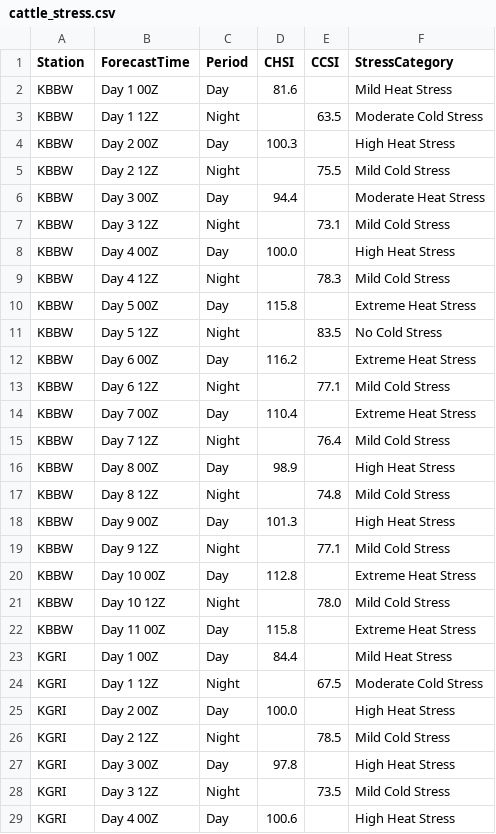
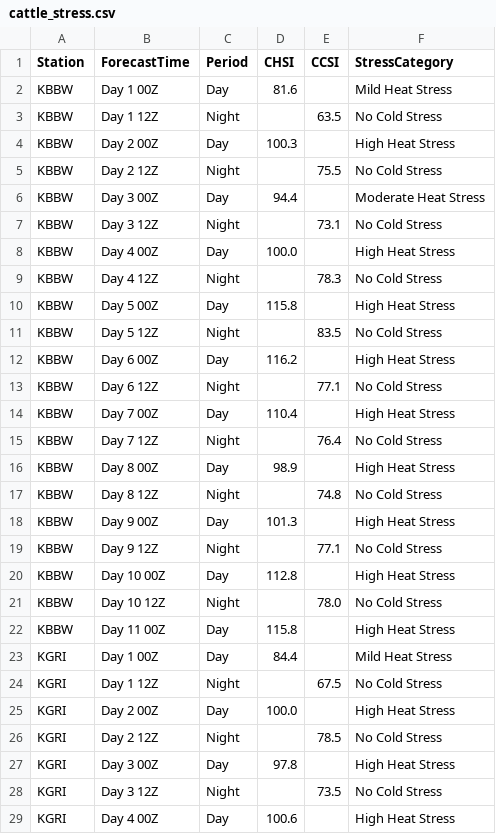
Before and after one commit to makensweather/model-images, a CSV file: NBM_Text/cattle_stress.csv, drawn as a sheet; only a part is shown; the diff covers the shown part only.

Commit message:
Update cattle_stress.csv

```diff
--- a/NBM_Text/cattle_stress.csv
+++ b/NBM_Text/cattle_stress.csv
@@ -2,28 +2,28 @@ Station,ForecastTime,Period,CHSI,CCSI,StressCategory
 KBBW,Day 1 00Z,Day,81.6,,Mild Heat Stress
-KBBW,Day 1 12Z,Night,,63.5,Moderate Cold Stress
+KBBW,Day 1 12Z,Night,,63.5,No Cold Stress
 KBBW,Day 2 00Z,Day,100.3,,High Heat Stress
-KBBW,Day 2 12Z,Night,,75.5,Mild Cold Stress
+KBBW,Day 2 12Z,Night,,75.5,No Cold Stress
 KBBW,Day 3 00Z,Day,94.4,,Moderate Heat Stress
-KBBW,Day 3 12Z,Night,,73.1,Mild Cold Stress
+KBBW,Day 3 12Z,Night,,73.1,No Cold Stress
 KBBW,Day 4 00Z,Day,100.0,,High Heat Stress
-KBBW,Day 4 12Z,Night,,78.3,Mild Cold Stress
-KBBW,Day 5 00Z,Day,115.8,,Extreme Heat Stress
+KBBW,Day 4 12Z,Night,,78.3,No Cold Stress
+KBBW,Day 5 00Z,Day,115.8,,High Heat Stress
 KBBW,Day 5 12Z,Night,,83.5,No Cold Stress
-KBBW,Day 6 00Z,Day,116.2,,Extreme Heat Stress
-KBBW,Day 6 12Z,Night,,77.1,Mild Cold Stress
-KBBW,Day 7 00Z,Day,110.4,,Extreme Heat Stress
-KBBW,Day 7 12Z,Night,,76.4,Mild Cold Stress
+KBBW,Day 6 00Z,Day,116.2,,High Heat Stress
+KBBW,Day 6 12Z,Night,,77.1,No Cold Stress
+KBBW,Day 7 00Z,Day,110.4,,High Heat Stress
+KBBW,Day 7 12Z,Night,,76.4,No Cold Stress
 KBBW,Day 8 00Z,Day,98.9,,High Heat Stress
-KBBW,Day 8 12Z,Night,,74.8,Mild Cold Stress
+KBBW,Day 8 12Z,Night,,74.8,No Cold Stress
 KBBW,Day 9 00Z,Day,101.3,,High Heat Stress
-KBBW,Day 9 12Z,Night,,77.1,Mild Cold Stress
-KBBW,Day 10 00Z,Day,112.8,,Extreme Heat Stress
-KBBW,Day 10 12Z,Night,,78.0,Mild Cold Stress
-KBBW,Day 11 00Z,Day,115.8,,Extreme Heat Stress
+KBBW,Day 9 12Z,Night,,77.1,No Cold Stress
+KBBW,Day 10 00Z,Day,112.8,,High Heat Stress
+KBBW,Day 10 12Z,Night,,78.0,No Cold Stress
+KBBW,Day 11 00Z,Day,115.8,,High Heat Stress
 KGRI,Day 1 00Z,Day,84.4,,Mild Heat Stress
-KGRI,Day 1 12Z,Night,,67.5,Moderate Cold Stress
+KGRI,Day 1 12Z,Night,,67.5,No Cold Stress
 KGRI,Day 2 00Z,Day,100.0,,High Heat Stress
-KGRI,Day 2 12Z,Night,,78.5,Mild Cold Stress
+KGRI,Day 2 12Z,Night,,78.5,No Cold Stress
 KGRI,Day 3 00Z,Day,97.8,,High Heat Stress
-KGRI,Day 3 12Z,Night,,73.5,Mild Cold Stress
+KGRI,Day 3 12Z,Night,,73.5,No Cold Stress
 KGRI,Day 4 00Z,Day,100.6,,High Heat Stress
```
Also changed, not shown: 108 edited cells elsewhere in this file.
